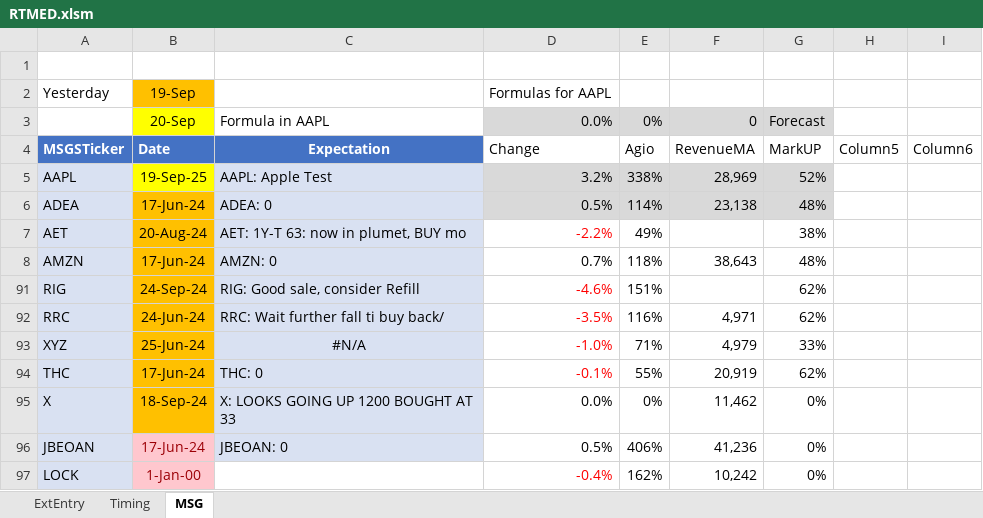
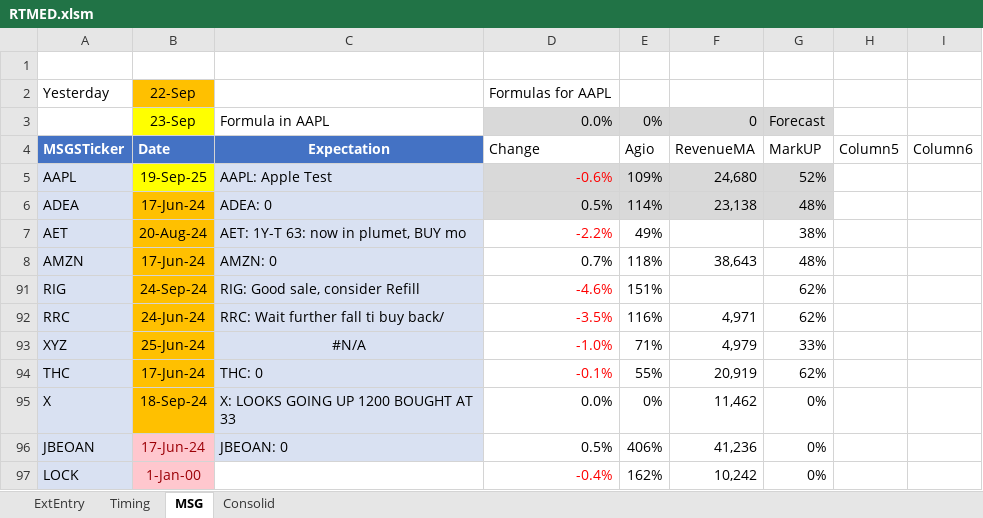
Before and after one commit to KostaDY/NikyClean, an Excel workbook: RTMED.xlsm, sheet MSG, drawn as a sheet; values as stored, in another font and other column widths than the file's, no borders; charts and pictures and conditional formats and table styles not drawn; the diff names each change by its address in the sheet, - before the commit and + after, or states it on an @@ line.

```diff
--- a/RTMED.xlsm (sheet MSG)
+++ b/RTMED.xlsm (sheet MSG)
+sheet tab: Consolid
-B2: 19-Sep
+B2: 22-Sep
-B3: 20-Sep
+B3: 23-Sep
-D5: 3.2%
+D5: -0.6%
-D5 text colour: black
+D5 text colour: #FF0000
-E5: 338%
+E5: 109%
-F5: 28,969
+F5: 24,680
```
Also changed, not shown: sheet ExtEntry, sheet Timing, Ticker_DataLocal.xlsx, YahooDataOutput.xlsx, 1 other file.
